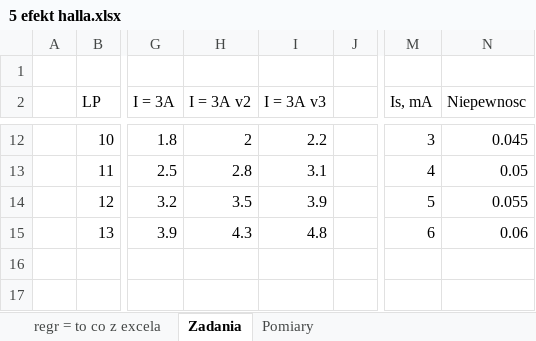
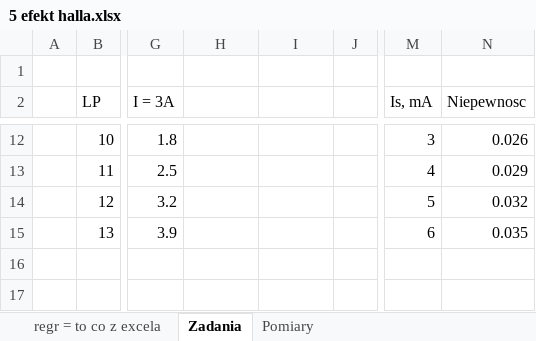
Before and after one commit to matex72/Fizyka-laby, an Excel workbook: 5/5 efekt halla.xlsx, sheet Zadania, drawn as a sheet; only a part is shown, gaps mark what is left out; values as stored, in another font and other column widths than the file's, no borders; charts and pictures not drawn; the diff covers the shown part only; the diff names each change by its address in the sheet, - before the commit and + after, or states it on an @@ line.

```diff
--- a/5/5 efekt halla.xlsx (sheet Zadania)
+++ b/5/5 efekt halla.xlsx (sheet Zadania)
-H2: I = 3A v2
+H2: (empty)
-I2: I = 3A v3
+I2: (empty)
-H12: 2
+H12: (empty)
-I12: 2.2
+I12: (empty)
-N12 (Niepewnosc): 0.045
+N12 (Niepewnosc): 0.026
-H13: 2.8
+H13: (empty)
-I13: 3.1
+I13: (empty)
-N13 (Niepewnosc): 0.05
+N13 (Niepewnosc): 0.029
-H14: 3.5
+H14: (empty)
-I14: 3.9
+I14: (empty)
-N14 (Niepewnosc): 0.055
+N14 (Niepewnosc): 0.032
-H15: 4.3
+H15: (empty)
-I15: 4.8
+I15: (empty)
-N15 (Niepewnosc): 0.06
+N15 (Niepewnosc): 0.035
```
Also changed, not shown: 31 edited cells elsewhere in this sheet, charts or pictures.
